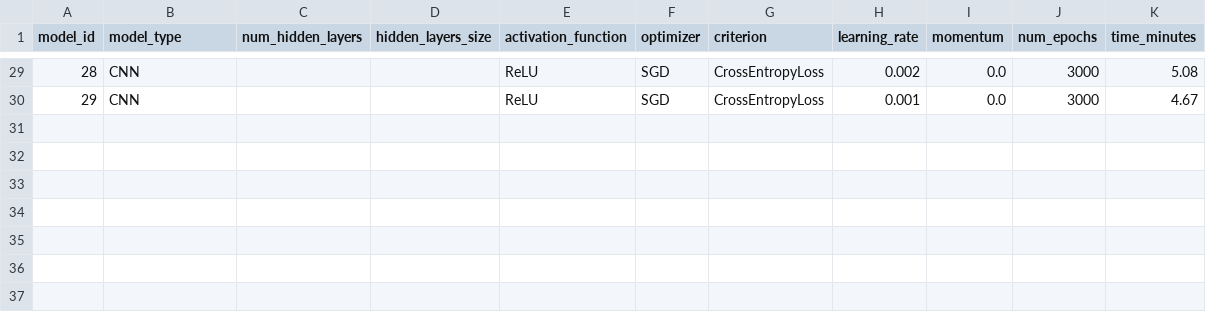
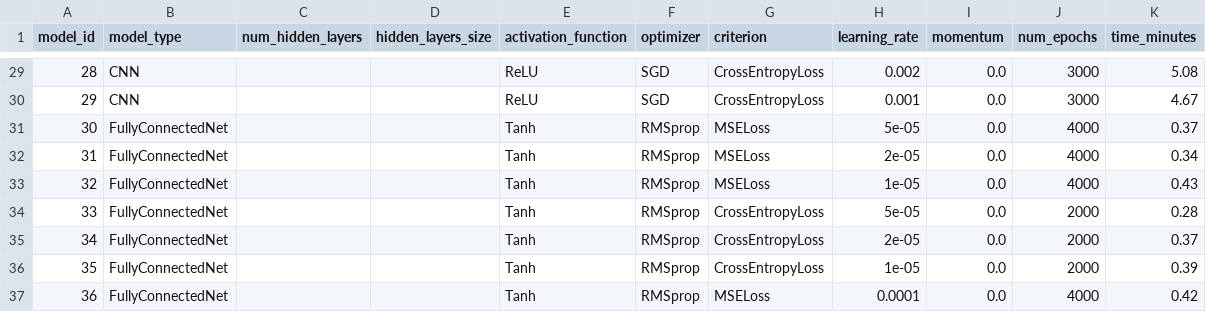
Before and after one commit to mfjacobsen/Edge_of_Stability, a CSV file: output/metadata_rmsprop.csv, drawn as a sheet; only a part is shown, gaps mark what is left out.

Commit message:
rmsprop vis

```diff
--- a/output/metadata_rmsprop.csv
+++ b/output/metadata_rmsprop.csv
@@ -30 +30,8 @@ model_id,model_type,num_hidden_layers,hidden_layers_size,activation_function,opt
 29,CNN,,,ReLU,SGD,CrossEntropyLoss,0.001,0.0,3000,4.67
+30,FullyConnectedNet,,,Tanh,RMSprop,MSELoss,5e-05,0.0,4000,0.37
+31,FullyConnectedNet,,,Tanh,RMSprop,MSELoss,2e-05,0.0,4000,0.34
+32,FullyConnectedNet,,,Tanh,RMSprop,MSELoss,1e-05,0.0,4000,0.43
+33,FullyConnectedNet,,,Tanh,RMSprop,CrossEntropyLoss,5e-05,0.0,2000,0.28
+34,FullyConnectedNet,,,Tanh,RMSprop,CrossEntropyLoss,2e-05,0.0,2000,0.37
+35,FullyConnectedNet,,,Tanh,RMSprop,CrossEntropyLoss,1e-05,0.0,2000,0.39
+36,FullyConnectedNet,,,Tanh,RMSprop,MSELoss,0.0001,0.0,4000,0.42
```
Also changed, not shown: 3 other files.
